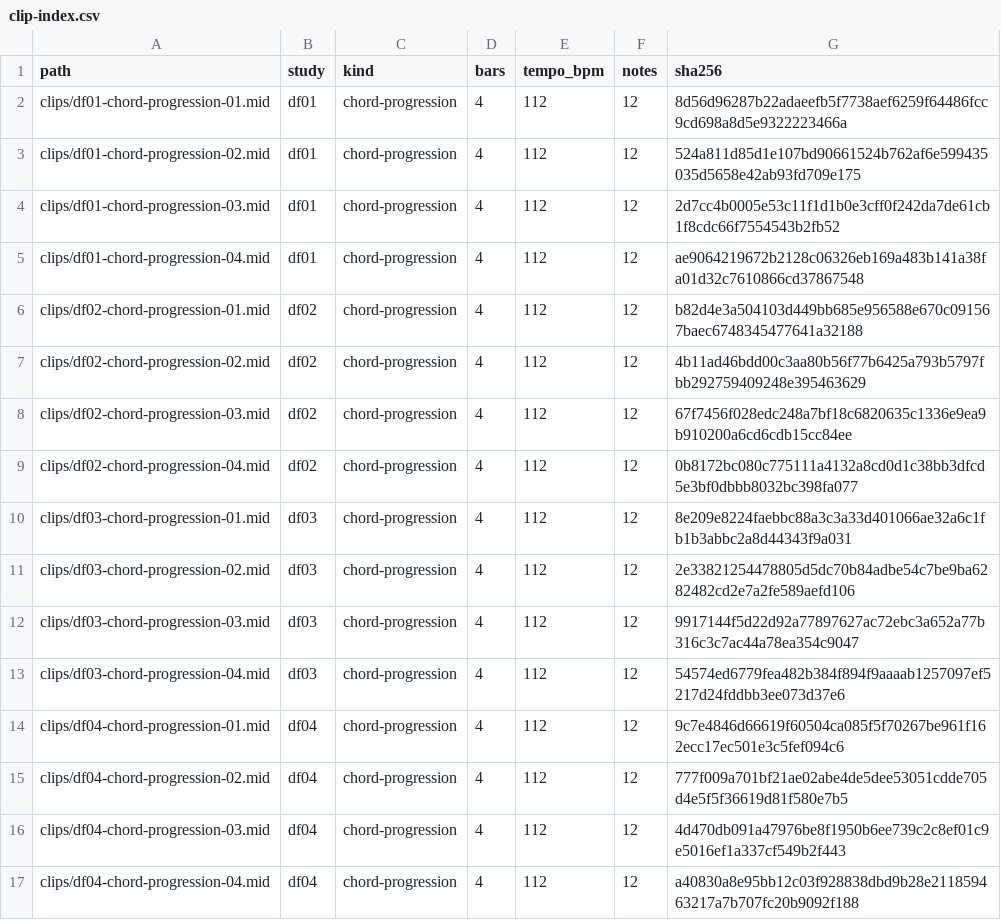
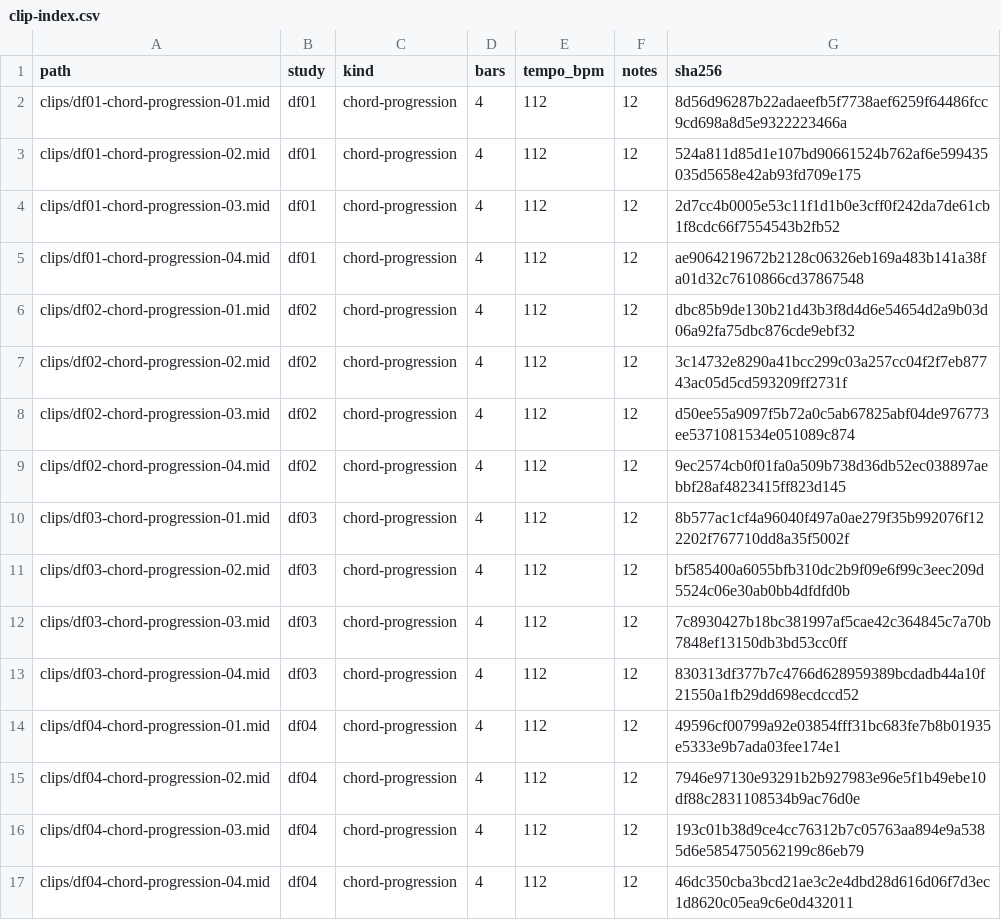
Before and after one commit to mizcausevic-dev/disco-funk-chords, a CSV file: catalog/clip-index.csv, drawn as a sheet.

```diff
--- a/catalog/clip-index.csv
+++ b/catalog/clip-index.csv
@@ -5,13 +5,13 @@ clips/df01-chord-progression-03.mid,df01,chord-progression,4,112,12,2d7cc4b0005e
 clips/df01-chord-progression-04.mid,df01,chord-progression,4,112,12,ae9064219672b2128c06326eb169a483b141a38fa01d32c7610866cd37867548
-clips/df02-chord-progression-01.mid,df02,chord-progression,4,112,12,b82d4e3a504103d449bb685e956588e670c091567baec6748345477641a32188
-clips/df02-chord-progression-02.mid,df02,chord-progression,4,112,12,4b11ad46bdd00c3aa80b56f77b6425a793b5797fbb292759409248e395463629
-clips/df02-chord-progression-03.mid,df02,chord-progression,4,112,12,67f7456f028edc248a7bf18c6820635c1336e9ea9b910200a6cd6cdb15cc84ee
-clips/df02-chord-progression-04.mid,df02,chord-progression,4,112,12,0b8172bc080c775111a4132a8cd0d1c38bb3dfcd5e3bf0dbbb8032bc398fa077
-clips/df03-chord-progression-01.mid,df03,chord-progression,4,112,12,8e209e8224faebbc88a3c3a33d401066ae32a6c1fb1b3abbc2a8d44343f9a031
-clips/df03-chord-progression-02.mid,df03,chord-progression,4,112,12,2e33821254478805d5dc70b84adbe54c7be9ba6282482cd2e7a2fe589aefd106
-clips/df03-chord-progression-03.mid,df03,chord-progression,4,112,12,9917144f5d22d92a77897627ac72ebc3a652a77b316c3c7ac44a78ea354c9047
-clips/df03-chord-progression-04.mid,df03,chord-progression,4,112,12,54574ed6779fea482b384f894f9aaaab1257097ef5217d24fddbb3ee073d37e6
-clips/df04-chord-progression-01.mid,df04,chord-progression,4,112,12,9c7e4846d66619f60504ca085f5f70267be961f162ecc17ec501e3c5fef094c6
-clips/df04-chord-progression-02.mid,df04,chord-progression,4,112,12,777f009a701bf21ae02abe4de5dee53051cdde705d4e5f5f36619d81f580e7b5
-clips/df04-chord-progression-03.mid,df04,chord-progression,4,112,12,4d470db091a47976be8f1950b6ee739c2c8ef01c9e5016ef1a337cf549b2f443
-clips/df04-chord-progression-04.mid,df04,chord-progression,4,112,12,a40830a8e95bb12c03f928838dbd9b28e211859463217a7b707fc20b9092f188
+clips/df02-chord-progression-01.mid,df02,chord-progression,4,112,12,dbc85b9de130b21d43b3f8d4d6e54654d2a9b03d06a92fa75dbc876cde9ebf32
+clips/df02-chord-progression-02.mid,df02,chord-progression,4,112,12,3c14732e8290a41bcc299c03a257cc04f2f7eb87743ac05d5cd593209ff2731f
+clips/df02-chord-progression-03.mid,df02,chord-progression,4,112,12,d50ee55a9097f5b72a0c5ab67825abf04de976773ee5371081534e051089c874
+clips/df02-chord-progression-04.mid,df02,chord-progression,4,112,12,9ec2574cb0f01fa0a509b738d36db52ec038897aebbf28af4823415ff823d145
+clips/df03-chord-progression-01.mid,df03,chord-progression,4,112,12,8b577ac1cf4a96040f497a0ae279f35b992076f122202f767710dd8a35f5002f
+clips/df03-chord-progression-02.mid,df03,chord-progression,4,112,12,bf585400a6055bfb310dc2b9f09e6f99c3eec209d5524c06e30ab0bb4dfdfd0b
+clips/df03-chord-progression-03.mid,df03,chord-progression,4,112,12,7c8930427b18bc381997af5cae42c364845c7a70b7848ef13150db3bd53cc0ff
+clips/df03-chord-progression-04.mid,df03,chord-progression,4,112,12,830313df377b7c4766d628959389bcdadb44a10f21550a1fb29dd698ecdccd52
+clips/df04-chord-progression-01.mid,df04,chord-progression,4,112,12,49596cf00799a92e03854fff31bc683fe7b8b01935e5333e9b7ada03fee174e1
+clips/df04-chord-progression-02.mid,df04,chord-progression,4,112,12,7946e97130e93291b2b927983e96e5f1b49ebe10df88c2831108534b9ac76d0e
+clips/df04-chord-progression-03.mid,df04,chord-progression,4,112,12,193c01b38d9ce4cc76312b7c05763aa894e9a5385d6e5854750562199c86eb79
+clips/df04-chord-progression-04.mid,df04,chord-progression,4,112,12,46dc350cba3bcd21ae3c2e4dbd28d616d06f7d3ec1d8620c05ea9c6e0d432011
```
Also changed, not shown: 19 other files.
